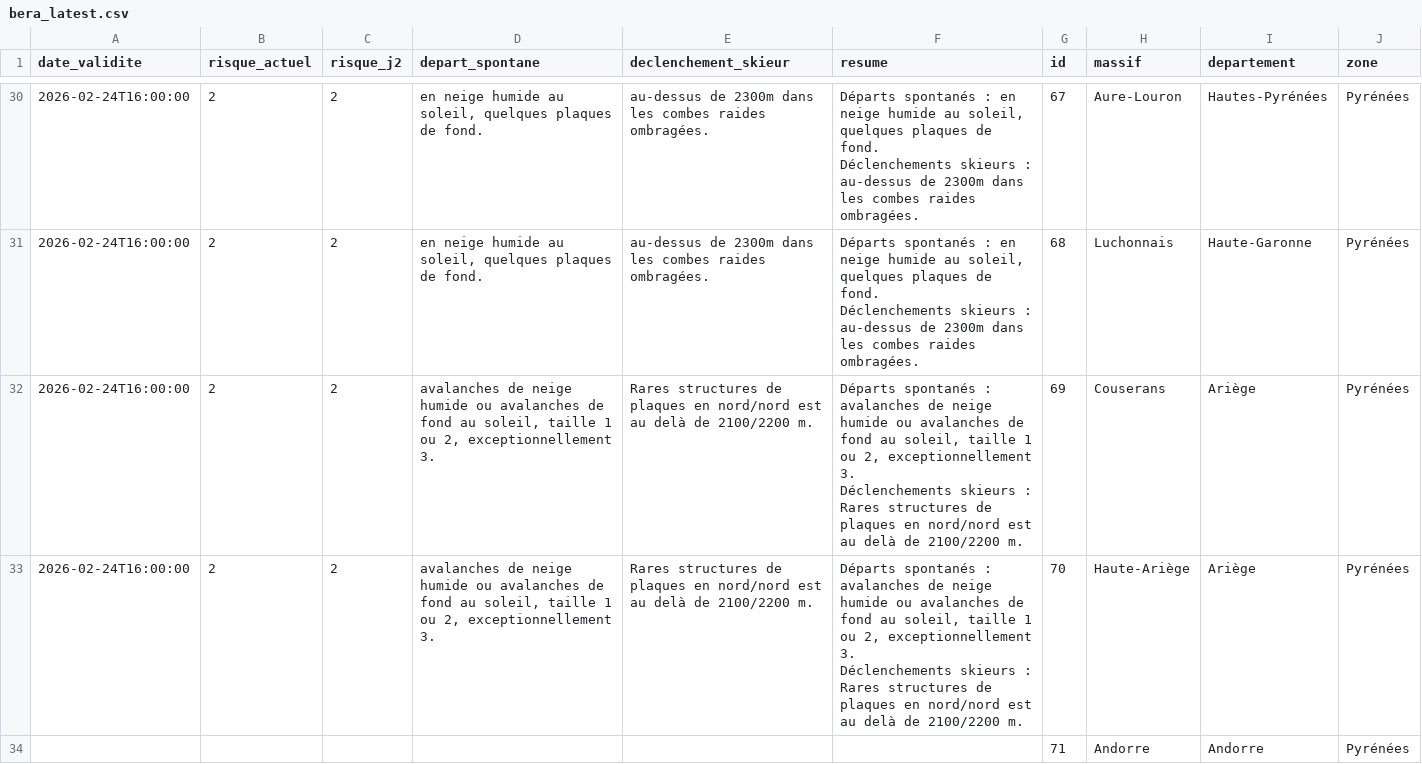
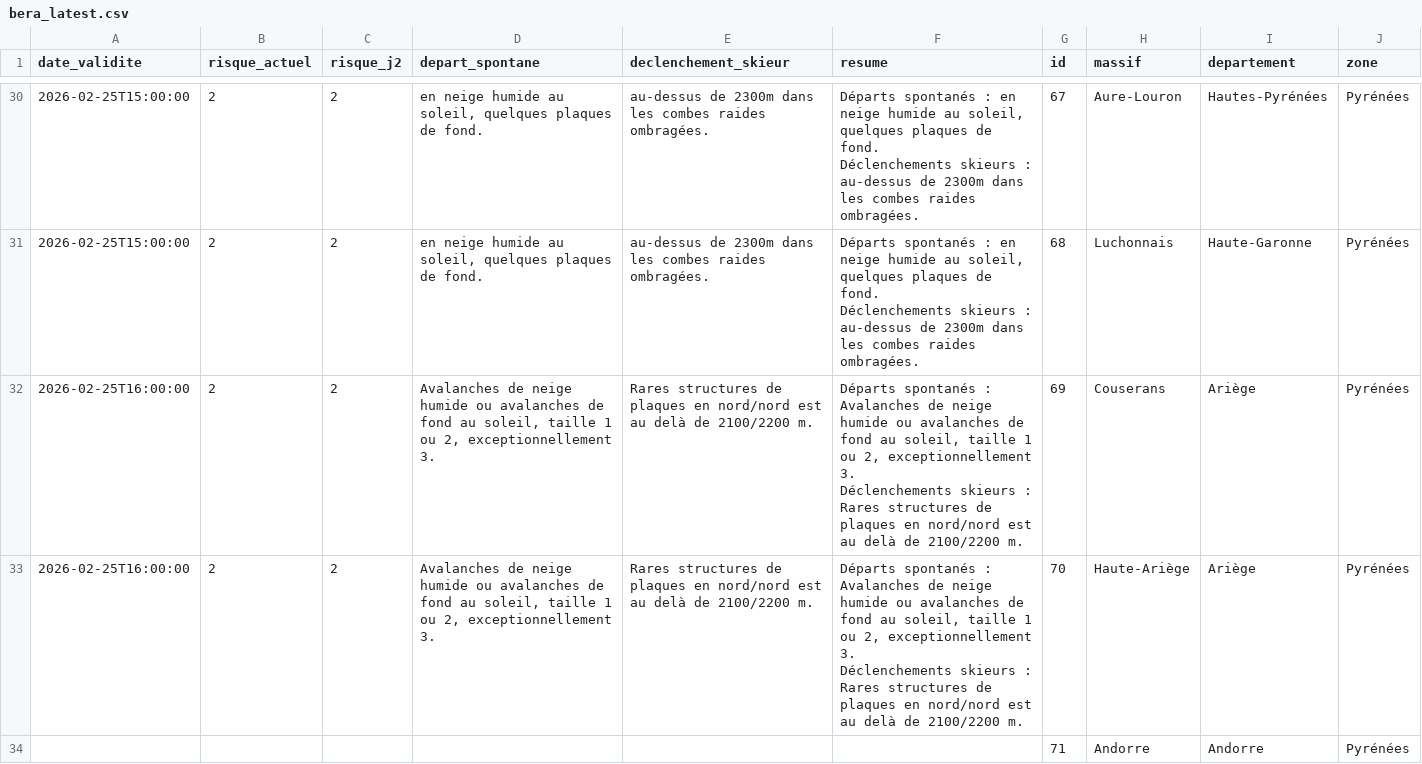
Before and after one commit to Tinevagio/Ski-touring-live, a CSV file: data/bera_latest.csv, drawn as a sheet; only a part is shown, gaps mark what is left out; the diff covers the shown part only; the diff names each change by its address in the sheet, - before the commit and + after, or states it on an @@ line.

```diff
--- a/data/bera_latest.csv
+++ b/data/bera_latest.csv
-A30:A31 (date_validite): 2026-02-24T16:00:00
+A30:A31 (date_validite): 2026-02-25T15:00:00
-A32:A33 (date_validite): 2026-02-24T16:00:00
+A32:A33 (date_validite): 2026-02-25T16:00:00
-D32:D33 (depart_spontane): avalanches de neige…
+D32:D33 (depart_spontane): Avalanches de neige…
-F32:F33 (resume): …spontanés : avalanches de neige…
+F32:F33 (resume): …spontanés : Avalanches de neige…
```
Also changed, not shown: 104 edited cells elsewhere in this file.
